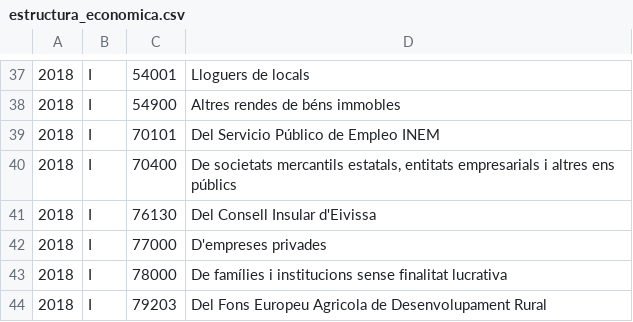
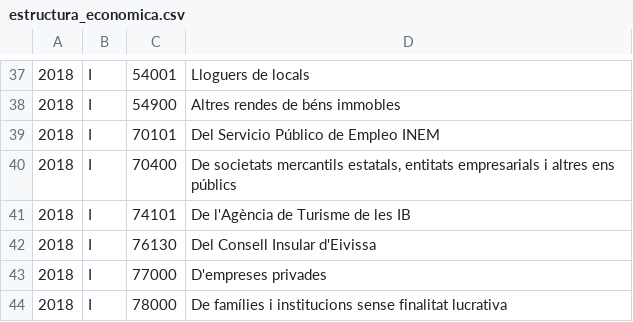
Before and after one commit to civio/presupuesto-baleares, a CSV file: data/ca/comunidad/2018/estructura_economica.csv, drawn as a sheet; only a part is shown, gaps mark what is left out; the shorter side is filled out with more unchanged rows.

```diff
--- a/data/ca/comunidad/2018/estructura_economica.csv
+++ b/data/ca/comunidad/2018/estructura_economica.csv
@@ -40,2 +40,3 @@
 2018,I,70400,"De societats mercantils estatals, entitats empresarials i altres ens públics"
+2018,I,74101,De l'Agència de Turisme de les IB
 2018,I,76130,Del Consell Insular d'Eivissa
```
Also changed, not shown: data/ca/comunidad/2018/estructura_organica.csv, data/es/comunidad/2018/estructura_economica.csv, 5 other files.
